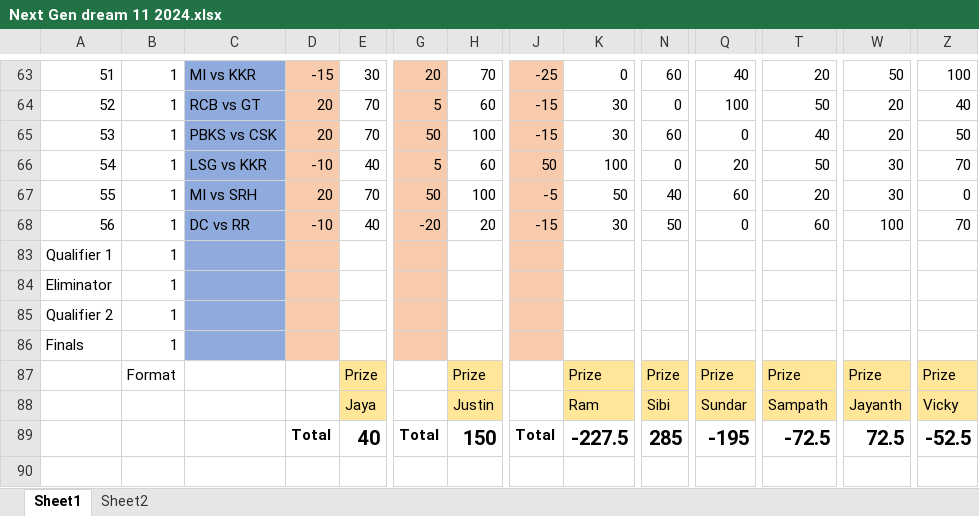
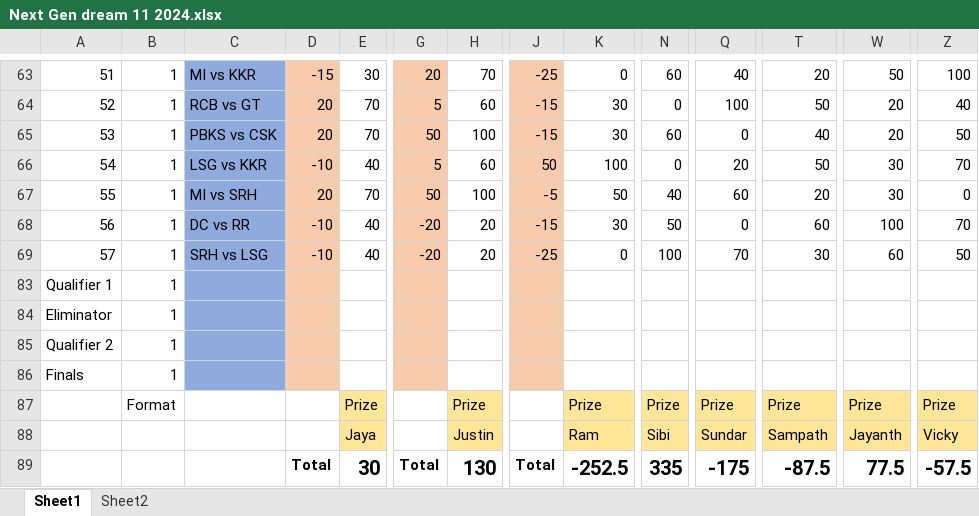
Before and after one commit to PaulJustin/IPL, an Excel workbook: 2024/Next Gen dream 11 2024.xlsx, sheet Sheet1, drawn as a sheet; only a part is shown, gaps mark what is left out; values as stored, in another font and other column widths than the file's, no borders; conditional formats not drawn; rows hold the shown columns only; the diff names each change by its address in the sheet, - before the commit and + after, or states it on an @@ line.

Commit message:
Contest 57 SRH vs LSG

```diff
--- a/2024/Next Gen dream 11 2024.xlsx (sheet Sheet1)
+++ b/2024/Next Gen dream 11 2024.xlsx (sheet Sheet1)
+row 69: 57 | 1 | SRH vs LSG | -10 | 40 | -20 | 20 | -25 | 0 | 100 | 70 | 30 | 60 | 50
-E89: 40
+E89: 30
-H89: 150
+H89: 130
-K89: -227.5
+K89: -252.5
-N89: 285
+N89: 335
-Q89: -195
+Q89: -175
-T89: -72.5
+T89: -87.5
-W89: 72.5
+W89: 77.5
-Z89: -52.5
+Z89: -57.5
```
